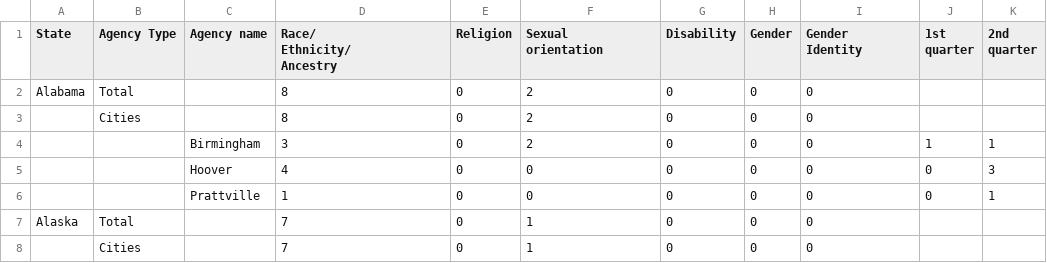
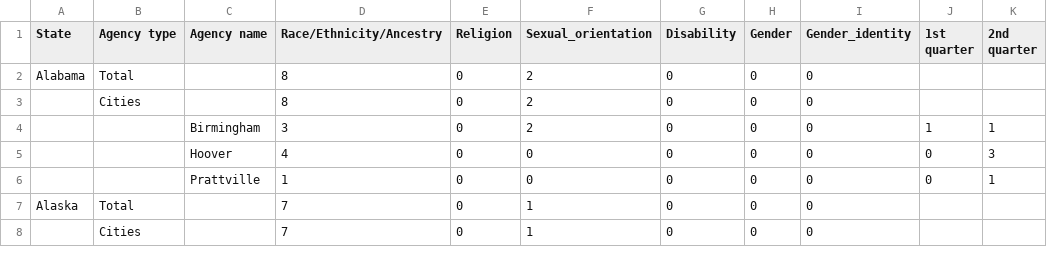
Before and after one commit to ChenTsizhen/2950_Project, a CSV file: offenses_csv/2015.csv, drawn as a sheet; only a part is shown; ↵ is a line break in a cell; the diff names each change by its address in the sheet, - before the commit and + after, or states it on an @@ line.

```diff
--- a/offenses_csv/2015.csv
+++ b/offenses_csv/2015.csv
-B1: Agency Type
+B1: Agency type
-D1: Race/ ↵ Ethnicity/ ↵ Ancestry
+D1: Race/Ethnicity/Ancestry
-F1: Sexual ↵ orientation
+F1: Sexual_orientation
-I1: Gender ↵ Identity
+I1: Gender_identity
```
Also changed, not shown: gdp.csv, offenses_csv/2016.csv, 13 other files.
